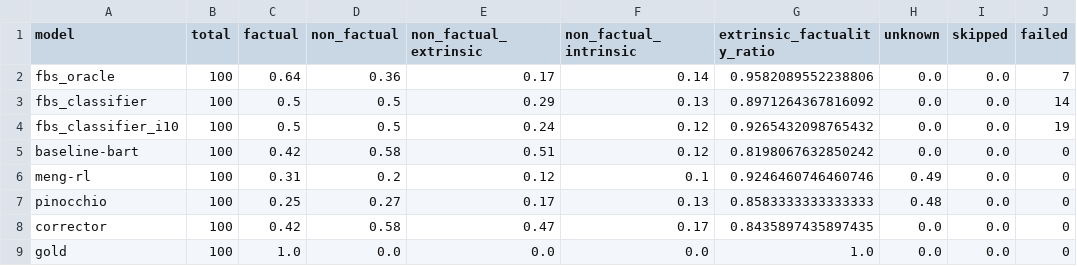
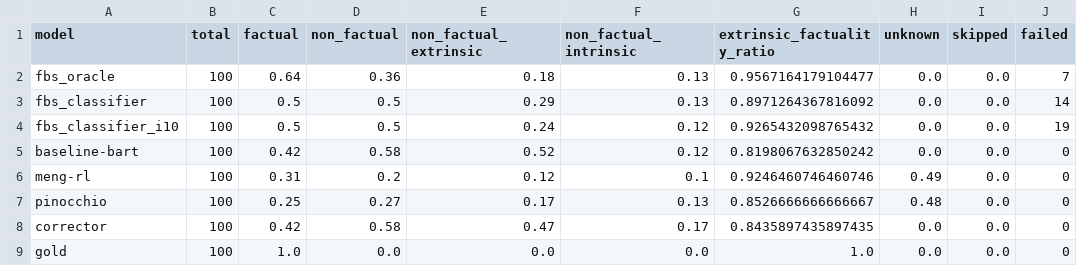
Before and after one commit to danton-nlp/GEF, a CSV file: results/evaluation/bart-test-extrinsic-100.csv, drawn as a sheet; only a part is shown; the diff names each change by its address in the sheet, - before the commit and + after, or states it on an @@ line.

Commit message:
update bart-test-extrinsic-100 evaluation results & fixed 1 annotation

```diff
--- a/results/evaluation/bart-test-extrinsic-100.csv
+++ b/results/evaluation/bart-test-extrinsic-100.csv
-E2 (non_factual_extrinsic): 0.17
+E2 (non_factual_extrinsic): 0.18
-F2 (non_factual_intrinsic): 0.14
+F2 (non_factual_intrinsic): 0.13
-G2 (extrinsic_factuality_ratio): 0.9582089552238806
+G2 (extrinsic_factuality_ratio): 0.9567164179104477
-E5 (non_factual_extrinsic): 0.51
+E5 (non_factual_extrinsic): 0.52
-G7 (extrinsic_factuality_ratio): 0.8583333333333333
+G7 (extrinsic_factuality_ratio): 0.8526666666666667
```
Also changed, not shown: results/evaluation/pegasus-test-extrinsic-100.csv, 5 other files.
